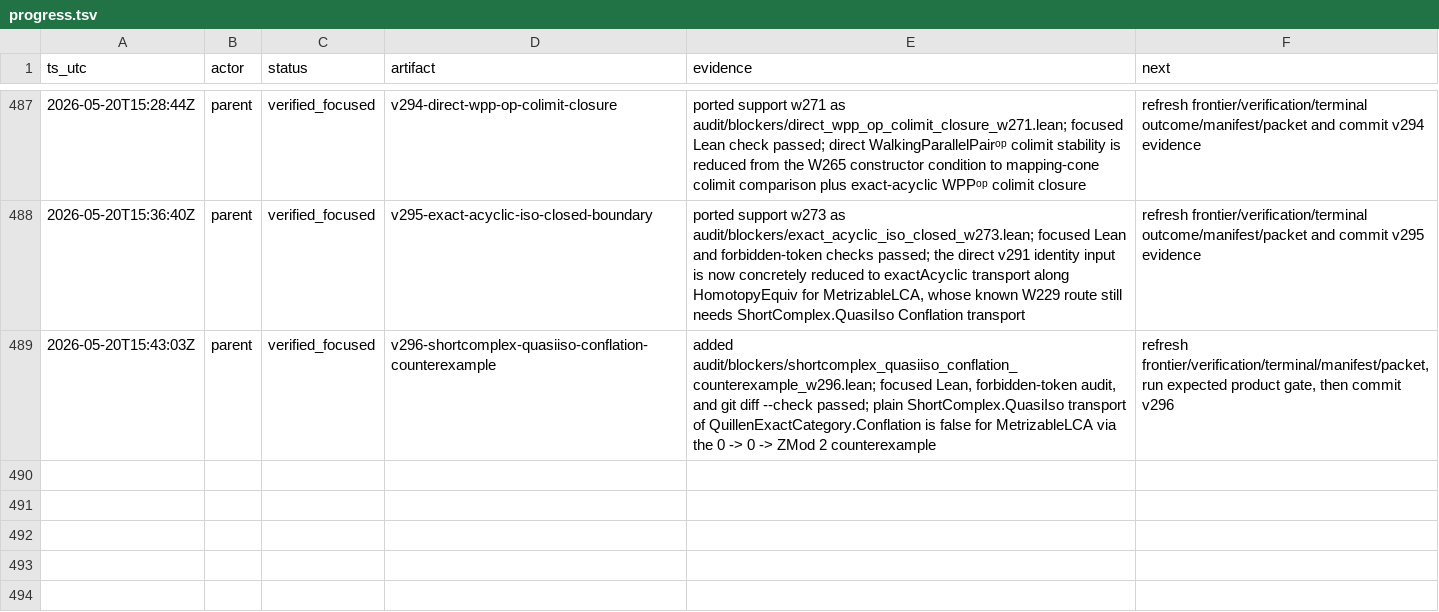
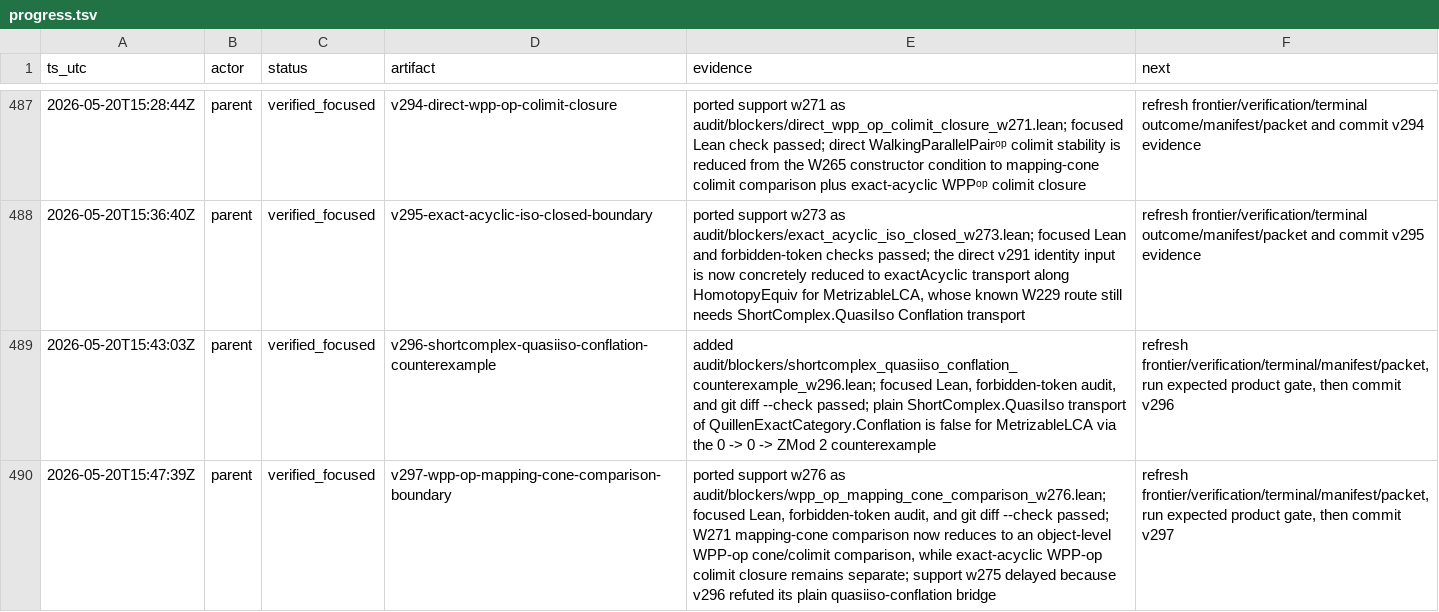
Before and after one commit to Rokurolize/lean-lca-exact-challenge-20260518, a TSV file: progress.tsv, drawn as a sheet; only a part is shown, gaps mark what is left out; the diff names each change by its address in the sheet, - before the commit and + after, or states it on an @@ line.

Commit message:
Refine WPP-op mapping cone boundary

```diff
--- a/progress.tsv
+++ b/progress.tsv
+row 490: 2026-05-20T15:47:39Z | parent | verified_focused | v297-wpp-op-mapping-cone-comparison-boundary | ported support w276 as audit/blockers/wpp_op_mapping_cone_comparison_w276.lean; focused Lean, forbidden-token audit, and git diff --check passed; W271 mapping-cone comparison now reduces to an object-level WPP-op cone/colimit comparison, while exact-acyclic WPP-op colimit closure remains separate; support w275 delayed because v296 refuted its plain quasiiso-conflation bridge | refresh frontier/verification/terminal/manifest/packet, run expected product gate, then commit v297
```
Also changed, not shown: 21 other files.
